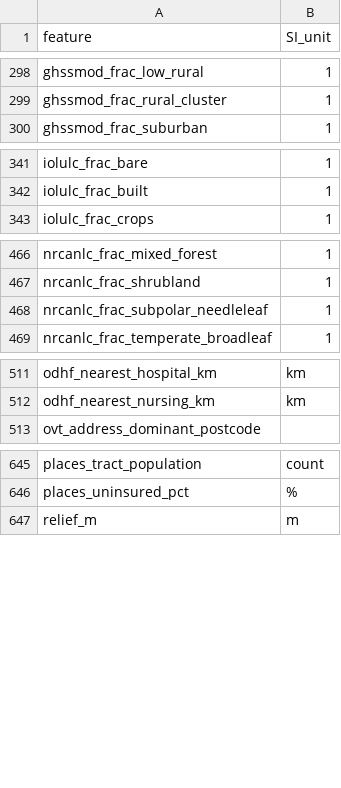
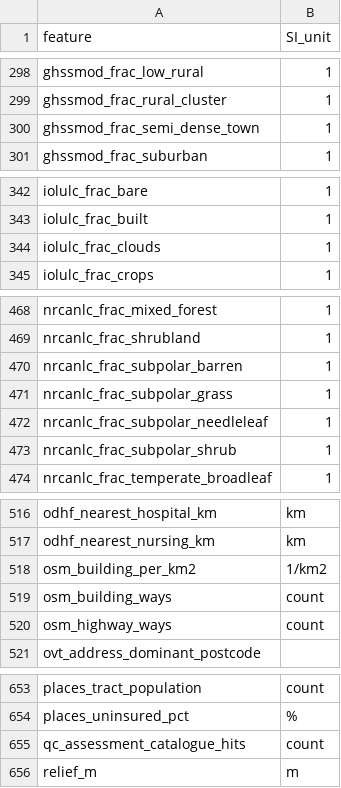
Before and after one commit to phy0x1a79ed/Metasmith, a TSV file: research/geospatial_query/poc/geoquery/feature_units.tsv, drawn as a sheet; only a part is shown, gaps mark what is left out.

```diff
--- a/research/geospatial_query/poc/geoquery/feature_units.tsv
+++ b/research/geospatial_query/poc/geoquery/feature_units.tsv
@@ -299,2 +299,3 @@ ghssmod_frac_low_rural	1
 ghssmod_frac_rural_cluster	1
+ghssmod_frac_semi_dense_town	1
 ghssmod_frac_suburban	1
@@ -342,2 +343,3 @@ iolulc_frac_bare	1
 iolulc_frac_built	1
+iolulc_frac_clouds	1
 iolulc_frac_crops	1
@@ -467,3 +469,6 @@ nrcanlc_frac_mixed_forest	1
 nrcanlc_frac_shrubland	1
+nrcanlc_frac_subpolar_barren	1
+nrcanlc_frac_subpolar_grass	1
 nrcanlc_frac_subpolar_needleleaf	1
+nrcanlc_frac_subpolar_shrub	1
 nrcanlc_frac_temperate_broadleaf	1
@@ -512,2 +517,5 @@ odhf_nearest_hospital_km	km
 odhf_nearest_nursing_km	km
+osm_building_per_km2	1/km2
+osm_building_ways	count
+osm_highway_ways	count
 ovt_address_dominant_postcode	
@@ -646,2 +654,3 @@ places_tract_population	count
 places_uninsured_pct	%
+qc_assessment_catalogue_hits	count
 relief_m	m
```
Also changed, not shown: 8 other files.
